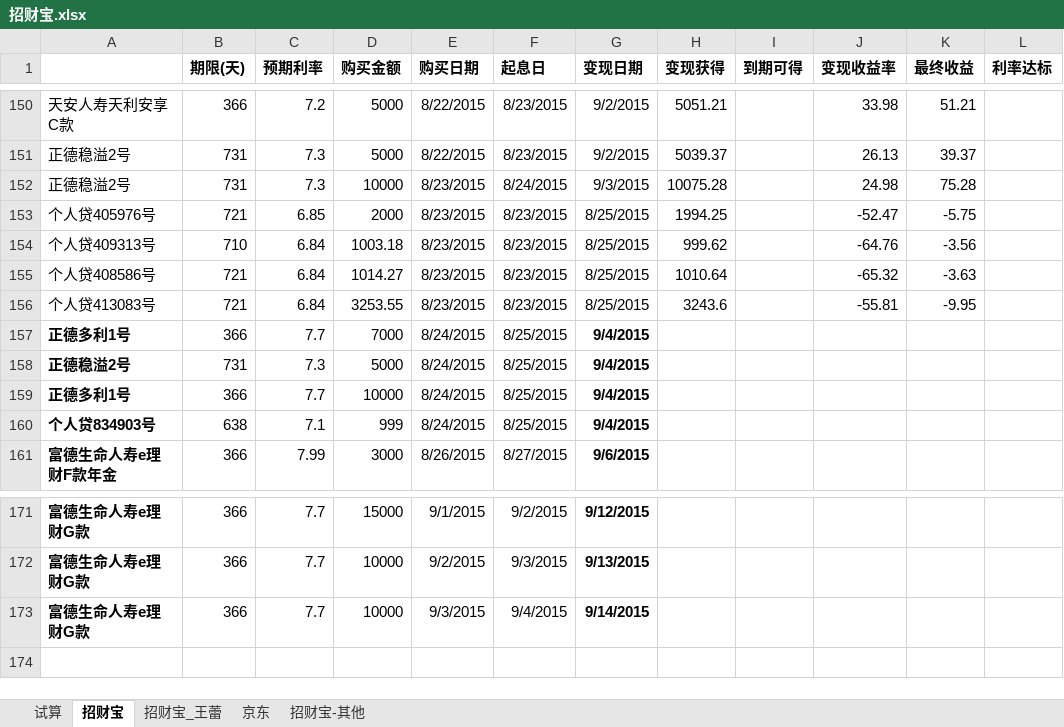
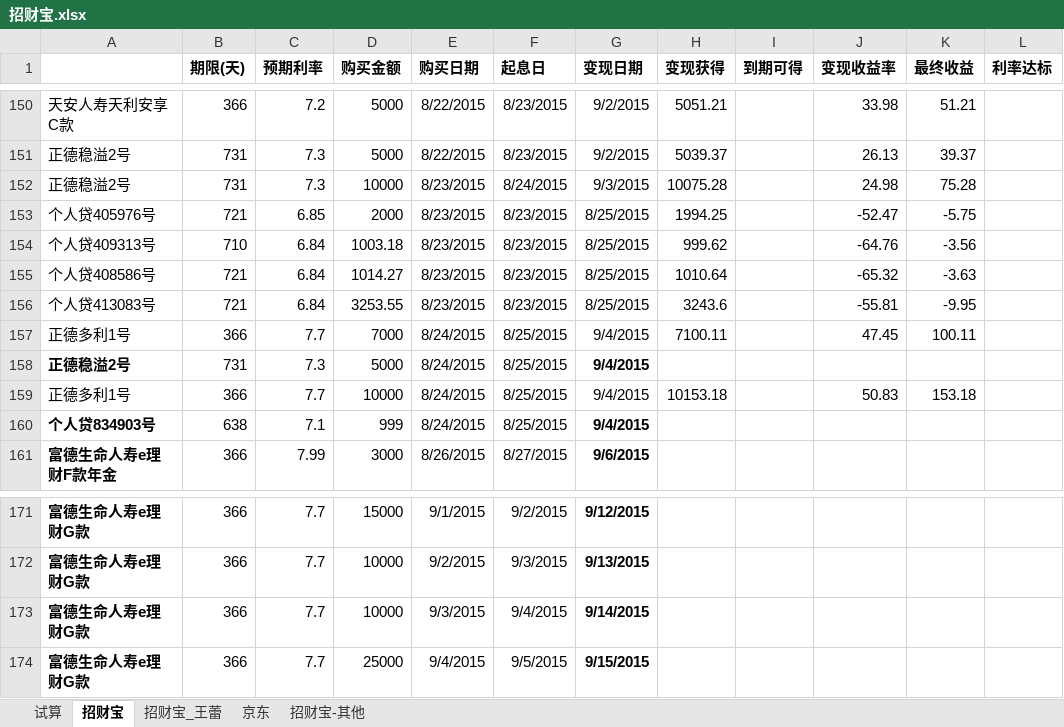
Before and after one commit to cnmud/832588m1pwG22w5t74PT0odv657C7m, an Excel workbook: 我的家/招财宝.xlsx, sheet 招财宝, drawn as a sheet; only a part is shown, gaps mark what is left out; values as stored, in another font and other column widths than the file's, no borders; the diff names each change by its address in the sheet, - before the commit and + after, or states it on an @@ line.

```diff
--- a/我的家/招财宝.xlsx (sheet 招财宝)
+++ b/我的家/招财宝.xlsx (sheet 招财宝)
-A157 bold: on
+A157 bold: off
-G157 bold: on
+G157 bold: off
-H157 (变现获得): (empty)
+H157 (变现获得): 7100.11
-J157 (变现收益率): (empty)
+J157 (变现收益率): 47.45
-K157 (最终收益): (empty)
+K157 (最终收益): 100.11
-A159 bold: on
+A159 bold: off
-G159 bold: on
+G159 bold: off
-H159 (变现获得): (empty)
+H159 (变现获得): 10153.18
-J159 (变现收益率): (empty)
+J159 (变现收益率): 50.83
-K159 (最终收益): (empty)
+K159 (最终收益): 153.18
+row 174: 富德生命人寿e理财G款 | 366 | 7.7 | 25000 | 9/4/2015 | 9/5/2015 | 9/15/2015
```
Also changed, not shown: sheet 招财宝_王蕾, 1 other file.
